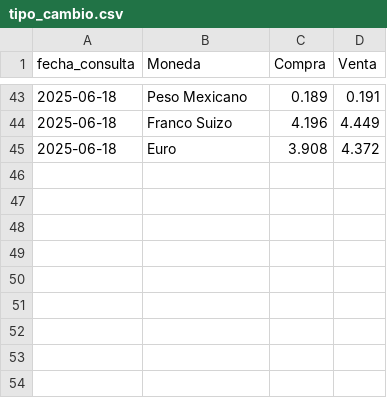
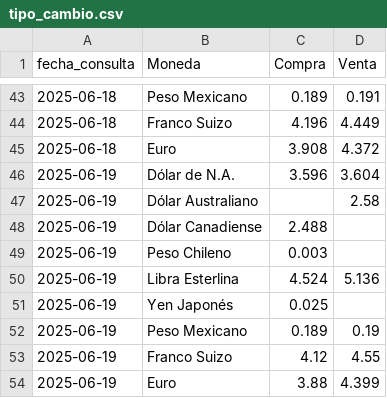
Before and after one commit to kaquinoy/TAMN, a CSV file: historial/tipo_cambio.csv, drawn as a sheet; only a part is shown, gaps mark what is left out.

```diff
--- a/historial/tipo_cambio.csv
+++ b/historial/tipo_cambio.csv
@@ -45 +45,10 @@
 2025-06-18,Euro,3.908,4.372
+2025-06-19,Dólar de N.A.,3.596,3.604
+2025-06-19,Dólar Australiano,,2.58
+2025-06-19,Dólar Canadiense,2.488,
+2025-06-19,Peso Chileno,0.003,
+2025-06-19,Libra Esterlina,4.524,5.136
+2025-06-19,Yen Japonés,0.025,
+2025-06-19,Peso Mexicano,0.189,0.19
+2025-06-19,Franco Suizo,4.12,4.55
+2025-06-19,Euro,3.88,4.399
```
Also changed, not shown: 1 other file.
